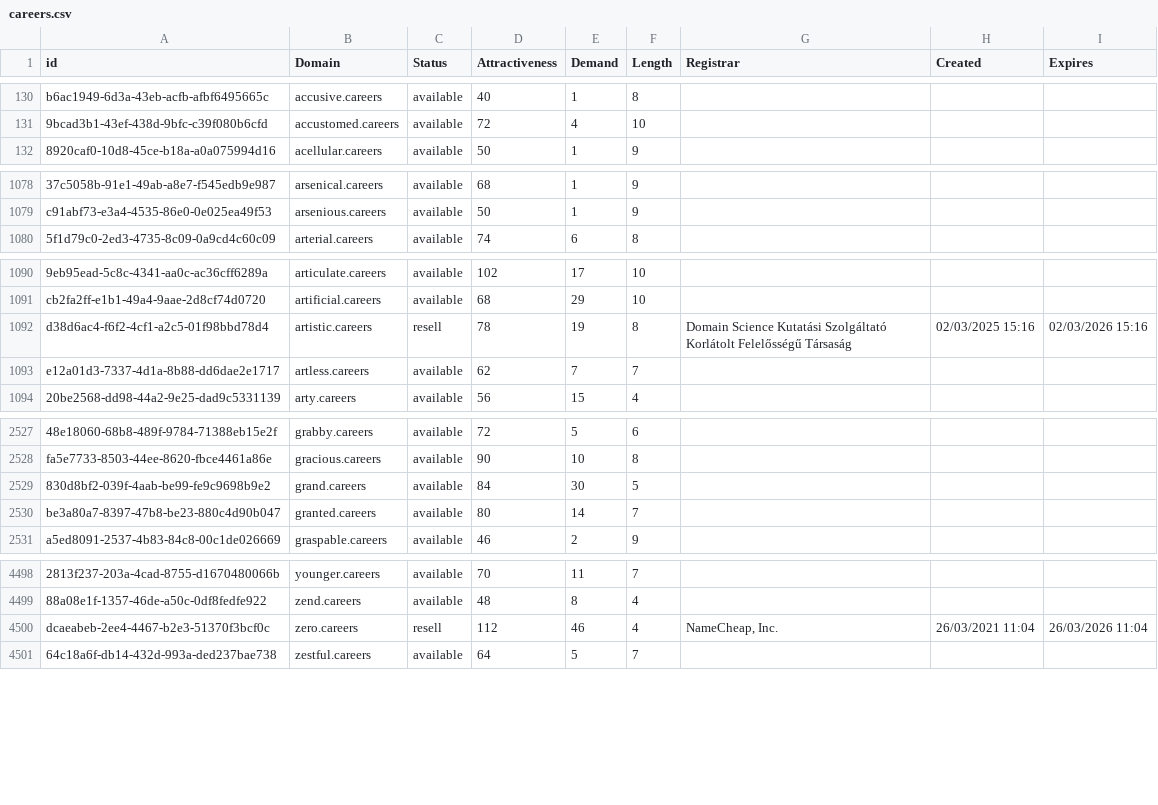
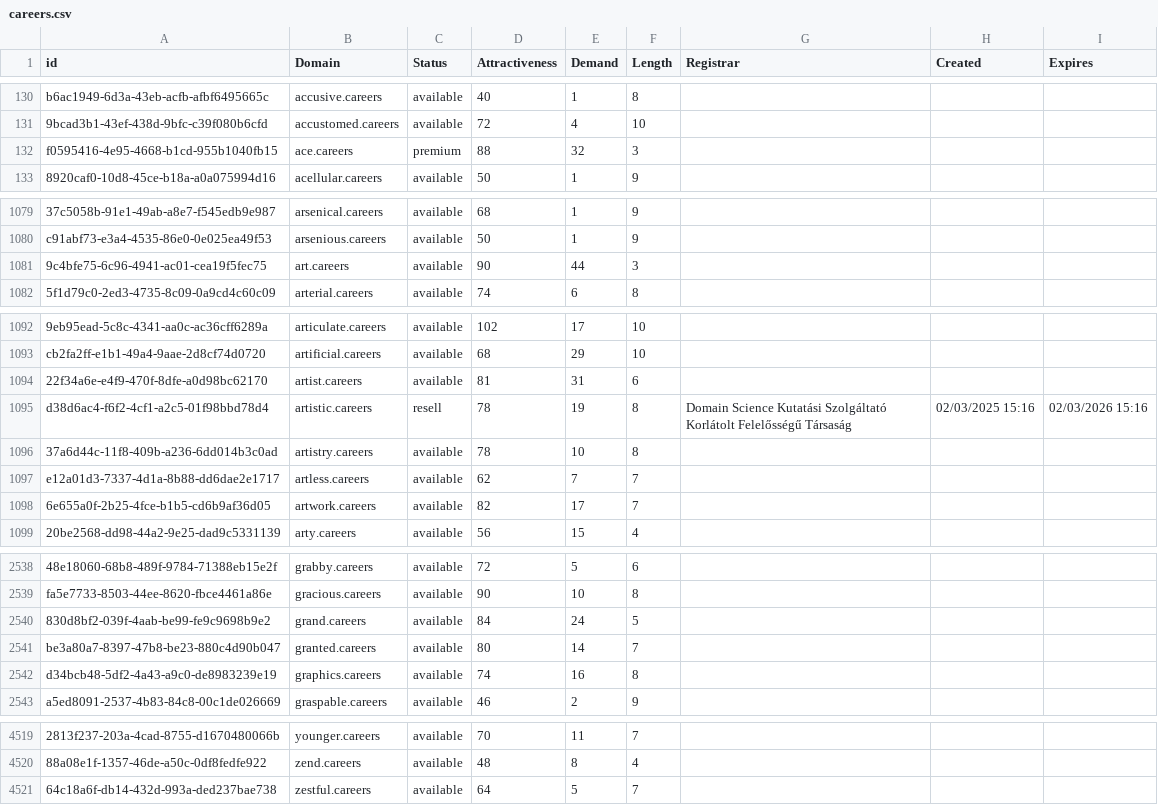
Before and after one commit to UniqueDomains/careers-oneword-domains, a CSV file: careers.csv, drawn as a sheet; only a part is shown, gaps mark what is left out; removed rows and columns are numbered as before the commit, all else as after; the diff covers the shown part only; the diff names each change by its address in the sheet, - before the commit and + after, or states it on an @@ line.

Commit message:
Domains update

```diff
--- a/careers.csv
+++ b/careers.csv
+row 132: f0595416-4e95-4668-b1cd-955b1040fb15 | ace.careers | premium | 88 | 32 | 3
+row 1081: 9c4bfe75-6c96-4941-ac01-cea19f5fec75 | art.careers | available | 90 | 44 | 3
+row 1094: 22f34a6e-e4f9-470f-8dfe-a0d98bc62170 | artist.careers | available | 81 | 31 | 6
+row 1096: 37a6d44c-11f8-409b-a236-6dd014b3c0ad | artistry.careers | available | 78 | 10 | 8
+row 1098: 6e655a0f-2b25-4fce-b1b5-cd6b9af36d05 | artwork.careers | available | 82 | 17 | 7
-E2540 (Demand): 30
+E2540 (Demand): 24
+row 2542: d34bcb48-5df2-4a43-a9c0-de8983239e19 | graphics.careers | available | 74 | 16 | 8
-row 4500: dcaeabeb-2ee4-4467-b2e3-51370f3bcf0c | zero.careers | resell | 112 | 46 | 4 | NameCheap, Inc. | 26/03/2021 11:04 | 26/03/2026 11:04
```
Also changed, not shown: 15 added rows and 23 edited cells elsewhere in this file, 2 other files.
